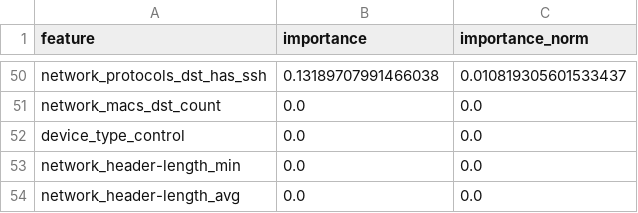
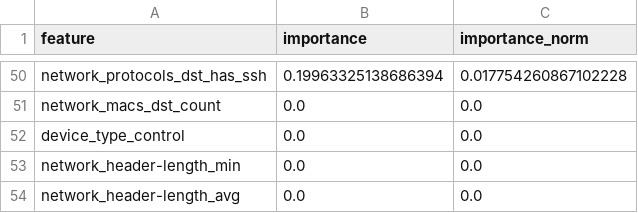
Before and after one commit to nelioasousa/iiot_threat_detec, a CSV file: experiments/results/logistic_regression_full_all/feature_importances.csv, drawn as a sheet; only a part is shown, gaps mark what is left out; the diff covers the shown part only; the diff names each change by its address in the sheet, - before the commit and + after, or states it on an @@ line.

```diff
--- a/experiments/results/logistic_regression_full_all/feature_importances.csv
+++ b/experiments/results/logistic_regression_full_all/feature_importances.csv
-B50 (importance): 0.13189707991466038
+B50 (importance): 0.19963325138686394
-C50 (importance_norm): 0.010819305601533437
+C50 (importance_norm): 0.017754260867102228
```
Also changed, not shown: 14 added rows, 14 removed rows and 67 edited cells elsewhere in this file, experiments/results/logistic_regression_full_all/train_cv_results.csv, experiments/results/logistic_regression_full_binary/feature_importances.csv, 19 other files.
